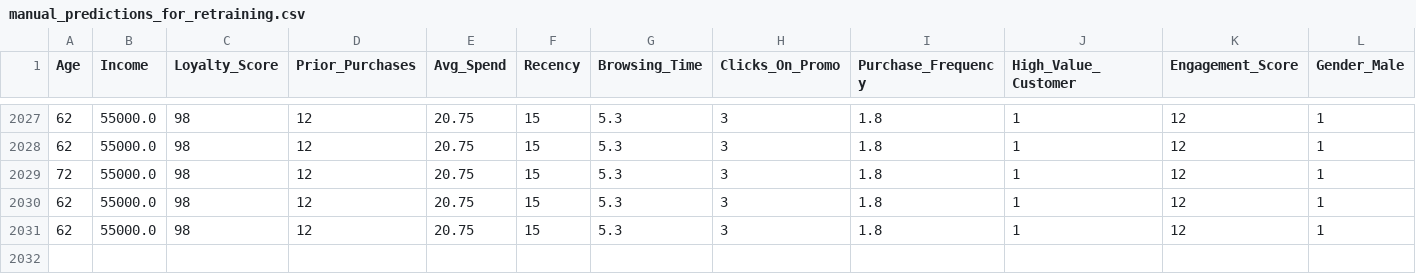
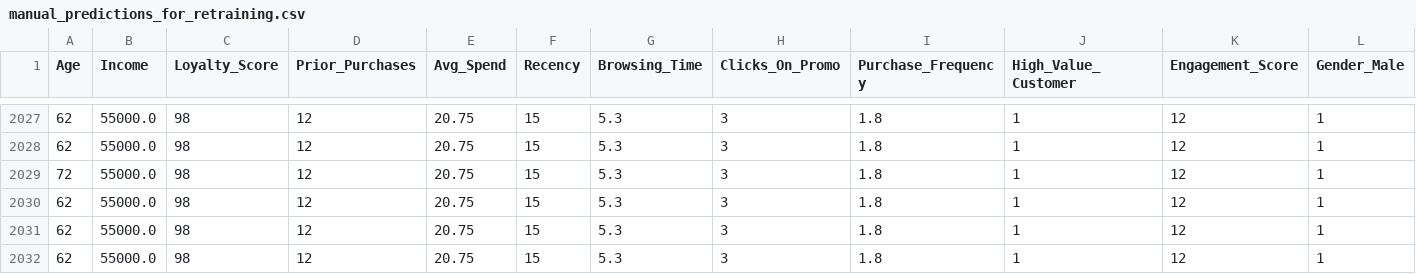
Before and after one commit to SHIVOGOJOHN/BlockchainAI, a CSV file: data/manual_predictions_for_retraining.csv, drawn as a sheet; only a part is shown, gaps mark what is left out; rows hold the shown columns only; the diff names each change by its address in the sheet, - before the commit and + after, or states it on an @@ line.

Commit message:
Add new manual prediction for retraining

```diff
--- a/data/manual_predictions_for_retraining.csv
+++ b/data/manual_predictions_for_retraining.csv
+row 2032: 62 | 55000.0 | 98 | 12 | 20.75 | 15 | 5.3 | 3 | 1.8 | 1 | 12 | 1
```
